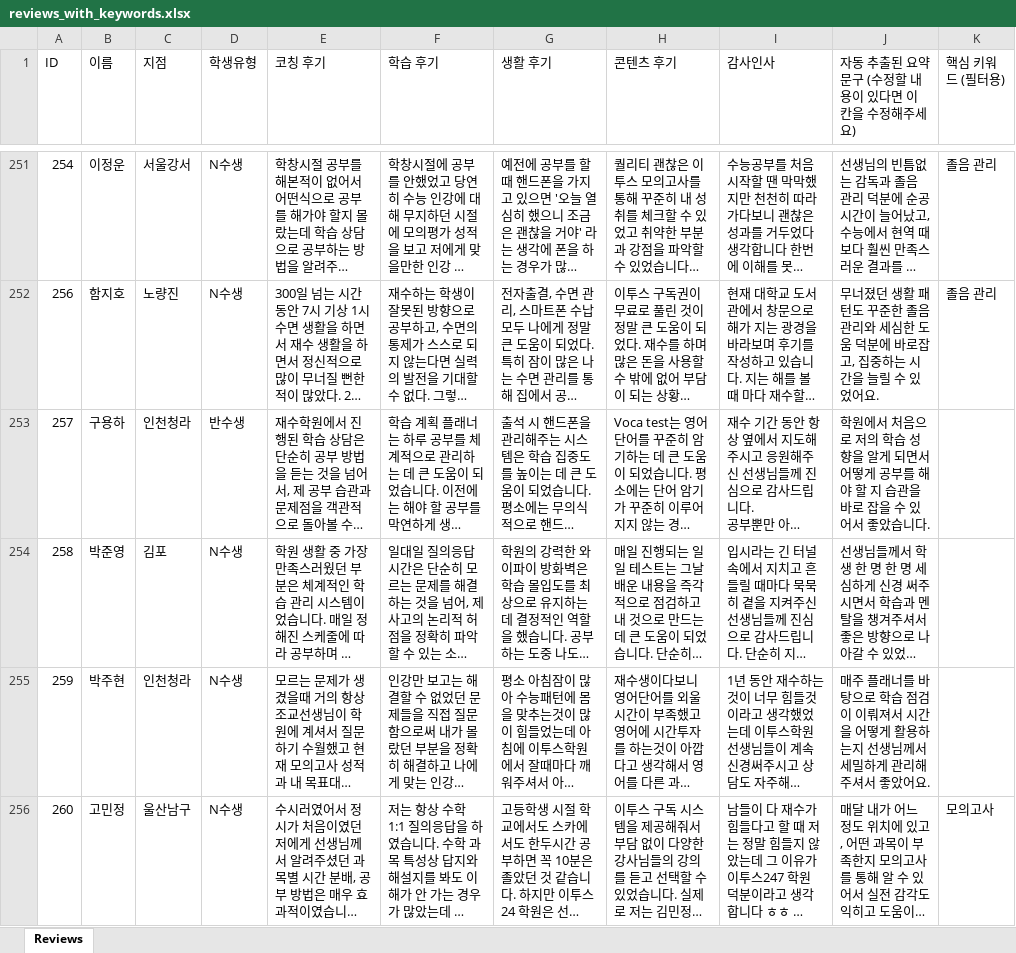
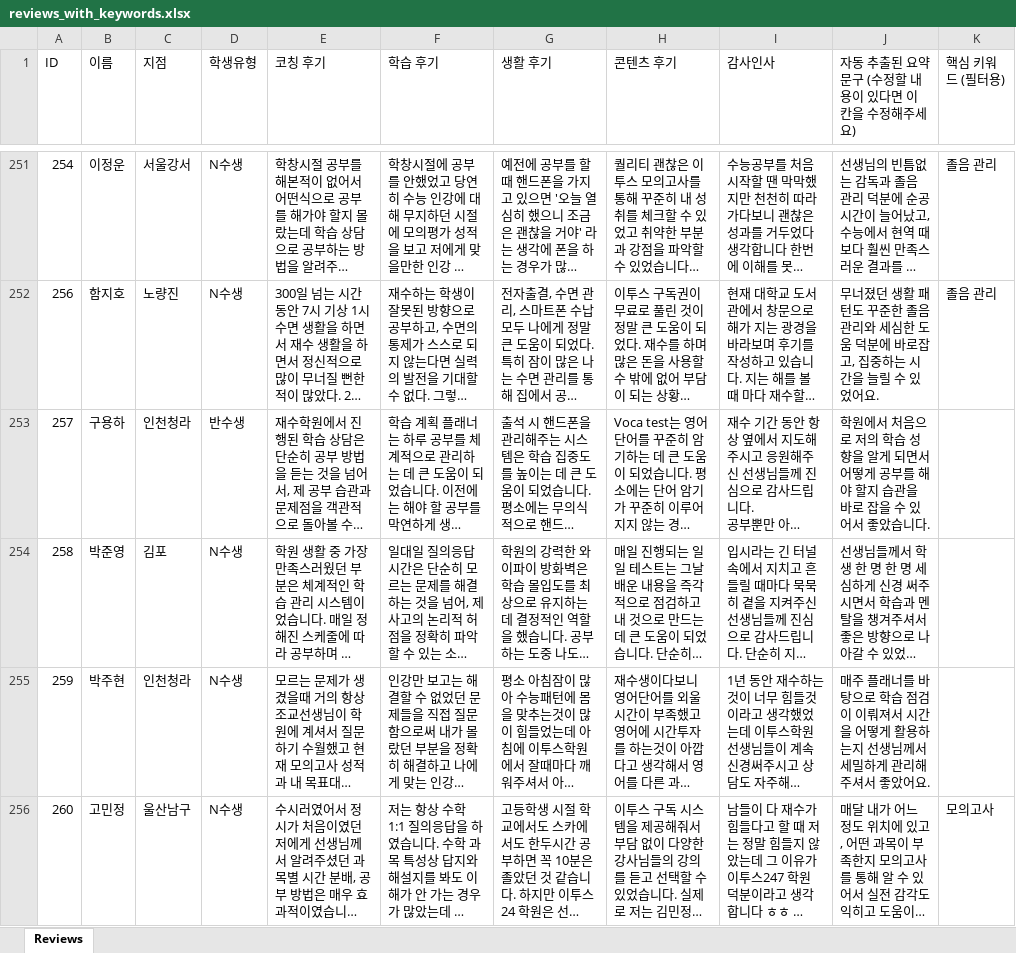
Before and after one commit to kyjmar247-code/success247-storyboard, an Excel workbook: reviews_with_keywords.xlsx, sheet Reviews, drawn as a sheet; only a part is shown, gaps mark what is left out; long unchanged cells end in …; values as stored, in another font and other column widths than the file's, no borders; the diff covers the shown part only; the diff names each change by its address in the sheet, - before the commit and + after, or states it on an @@ line.

Commit message:
Apply fourth batch of typo corrections

```diff
--- a/reviews_with_keywords.xlsx (sheet Reviews)
+++ b/reviews_with_keywords.xlsx (sheet Reviews)
-J253: …해야 할 지 습관…
+J253: …해야 할지 습관…
```
Also changed, not shown: 45 edited cells elsewhere in this sheet, 1 other file.
